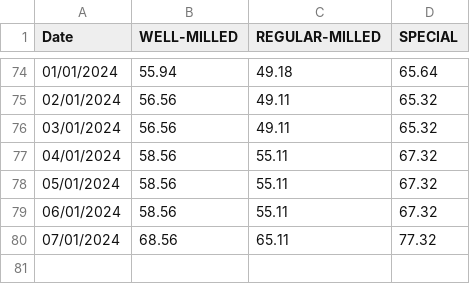
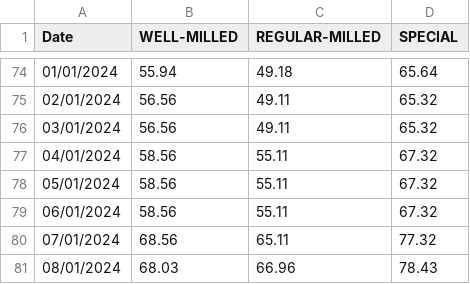
Before and after one commit to desang1100/ARIMA-MODEL, a CSV file: data/rice_prices.csv, drawn as a sheet; only a part is shown, gaps mark what is left out.

```diff
--- a/data/rice_prices.csv
+++ b/data/rice_prices.csv
@@ -80 +80,2 @@ Date,WELL-MILLED,REGULAR-MILLED,SPECIAL
 07/01/2024,68.56,65.11,77.32
+08/01/2024,68.03,66.96,78.43
```
Also changed, not shown: 3 other files.
